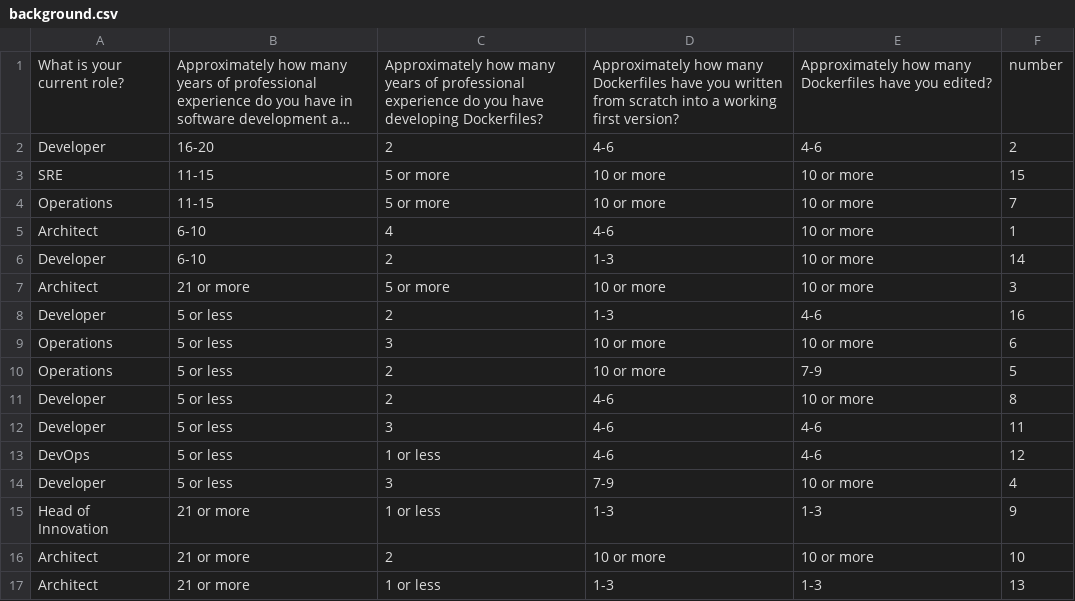
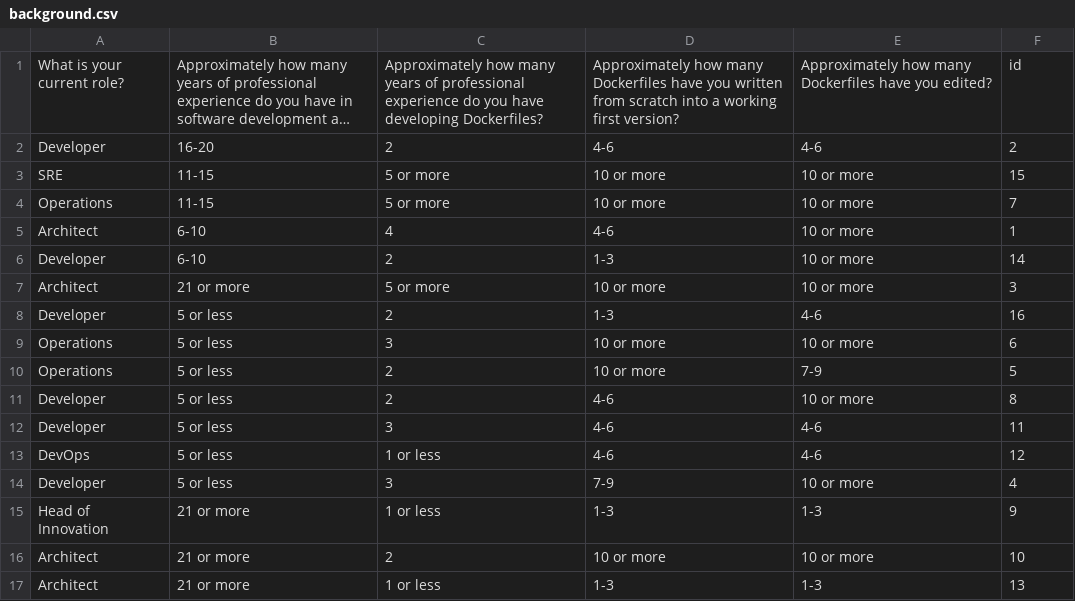
Before and after one commit to matosjoaops/dockerlive-study-data, a CSV file: anon-data/background.csv, drawn as a sheet; long unchanged cells end in …; the diff names each change by its address in the sheet, - before the commit and + after, or states it on an @@ line.

Commit message:
Renamed data parameter

```diff
--- a/anon-data/background.csv
+++ b/anon-data/background.csv
-F1: number
+F1: id
```
Also changed, not shown: 1 other file.
